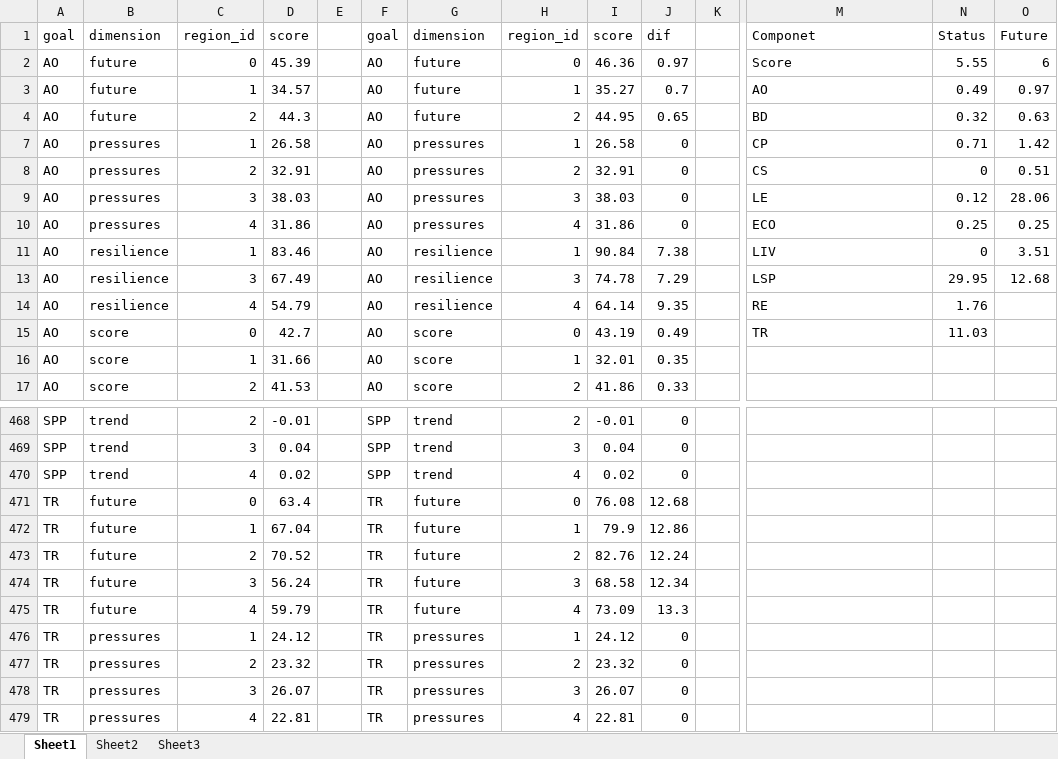
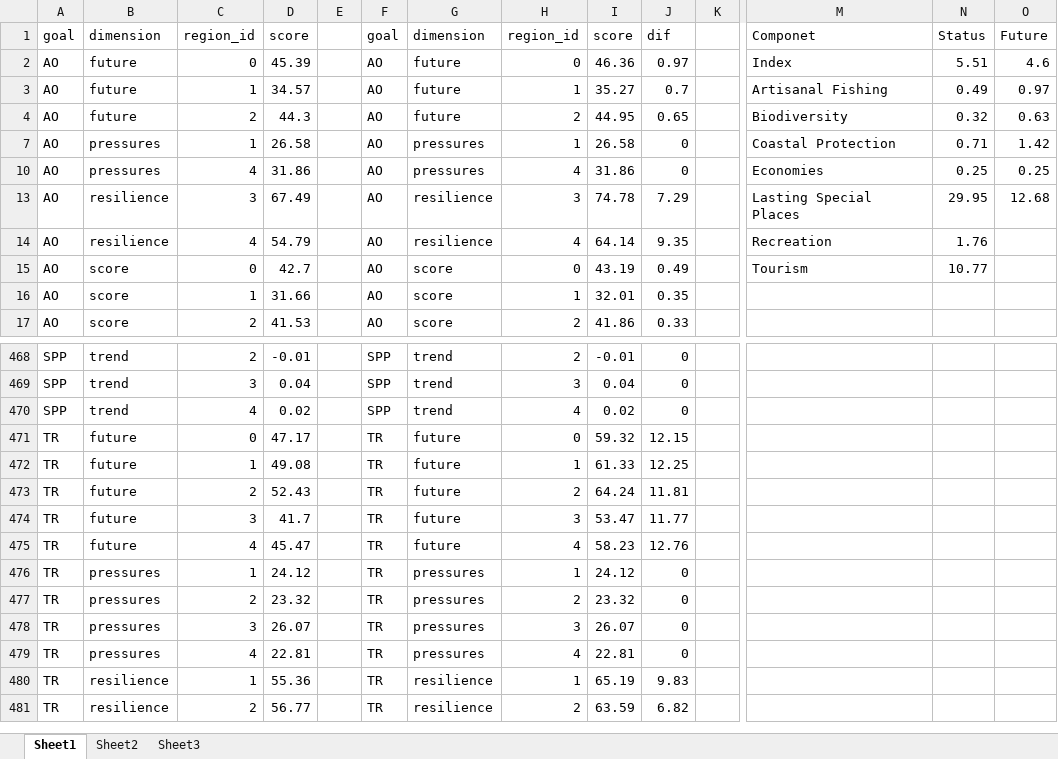
Before and after one commit to OHI-Science/mhi, an Excel workbook: region2017_30X30/difference caclulations.xlsx, sheet Sheet1, drawn as a sheet; only a part is shown, gaps mark what is left out; the shorter side is filled out with more unchanged rows; values as stored, in another font and other column widths than the file's, no borders; charts and pictures not drawn; rows hold the shown columns only; the diff covers the shown part only; the diff names each change by its address in the sheet, - before the commit and + after, or states it on an @@ line.

```diff
--- a/region2017_30X30/difference caclulations.xlsx (sheet Sheet1)
+++ b/region2017_30X30/difference caclulations.xlsx (sheet Sheet1)
-M2: Score
+M2: Index
-N2: 5.55
+N2: 5.51
-O2: 6
+O2: 4.6
-M3: AO
+M3: Artisanal Fishing
-M4: BD
+M4: Biodiversity
-M7: CP
+M7: Coastal Protection
-row 8: AO | pressures | 2 | 32.91 |  | AO | pressures | 2 | 32.91 | 0 |  | CS | 0 | 0.51
-row 9: AO | pressures | 3 | 38.03 |  | AO | pressures | 3 | 38.03 | 0 |  | LE | 0.12 | 28.06
-M10: ECO
+M10: Economies
-row 11: AO | resilience | 1 | 83.46 |  | AO | resilience | 1 | 90.84 | 7.38 |  | LIV | 0 | 3.51
-M13: LSP
+M13: Lasting Special Places
-M14: RE
+M14: Recreation
-M15: TR
+M15: Tourism
-N15: 11.03
+N15: 10.77
-D471: 63.4
+D471: 47.17
-I471: 76.08
+I471: 59.32
-J471: 12.68
+J471: 12.15
-D472: 67.04
+D472: 49.08
-I472: 79.9
+I472: 61.33
-J472: 12.86
+J472: 12.25
-D473: 70.52
+D473: 52.43
-I473: 82.76
+I473: 64.24
-J473: 12.24
+J473: 11.81
-D474: 56.24
+D474: 41.7
-I474: 68.58
+I474: 53.47
-J474: 12.34
+J474: 11.77
-D475: 59.79
+D475: 45.47
-I475: 73.09
+I475: 58.23
-J475: 13.3
+J475: 12.76
```
Also changed, not shown: 69 edited cells elsewhere in this sheet, hidden cells, charts or pictures, prep/FIS/fis_reef_stock.xlsx, prep/HAB/hab_watersheds_fenced.xlsx, 22 other files.
